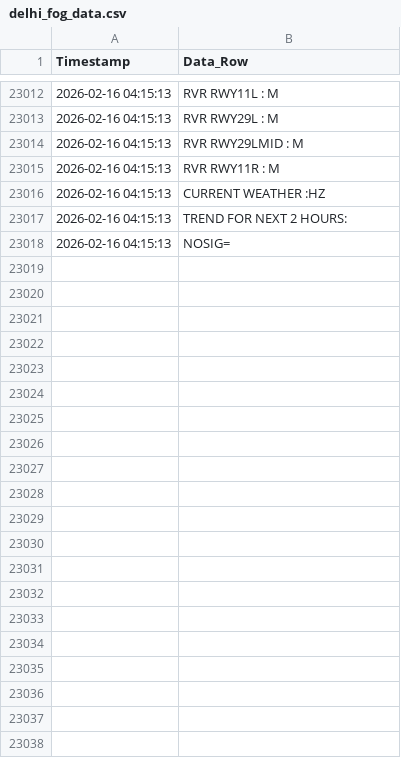
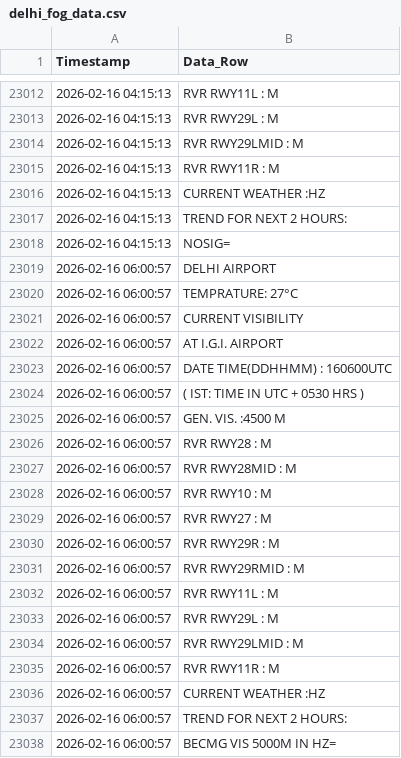
Before and after one commit to saranshhh/fog_log_checker_delhi, a CSV file: delhi_fog_data.csv, drawn as a sheet; only a part is shown, gaps mark what is left out.

```diff
--- a/delhi_fog_data.csv
+++ b/delhi_fog_data.csv
@@ -23018 +23018,21 @@ Timestamp,Data_Row
 2026-02-16 04:15:13,NOSIG=
+2026-02-16 06:00:57,DELHI AIRPORT
+2026-02-16 06:00:57,TEMPRATURE:  27°C
+2026-02-16 06:00:57,CURRENT VISIBILITY
+2026-02-16 06:00:57,AT I.G.I. AIRPORT
+2026-02-16 06:00:57,DATE TIME(DDHHMM) : 160600UTC
+2026-02-16 06:00:57,( IST: TIME IN UTC + 0530 HRS )
+2026-02-16 06:00:57,GEN. VIS.      :4500 M
+2026-02-16 06:00:57,RVR RWY28      : M
+2026-02-16 06:00:57,RVR RWY28MID   : M
+2026-02-16 06:00:57,RVR RWY10      : M
+2026-02-16 06:00:57,RVR RWY27      : M
+2026-02-16 06:00:57,RVR RWY29R     : M
+2026-02-16 06:00:57,RVR RWY29RMID  : M
+2026-02-16 06:00:57,RVR RWY11L     : M
+2026-02-16 06:00:57,RVR RWY29L     : M
+2026-02-16 06:00:57,RVR RWY29LMID  : M
+2026-02-16 06:00:57,RVR RWY11R     : M
+2026-02-16 06:00:57,CURRENT WEATHER :HZ
+2026-02-16 06:00:57,TREND FOR NEXT 2 HOURS:
+2026-02-16 06:00:57,BECMG VIS 5000M IN HZ=
```
